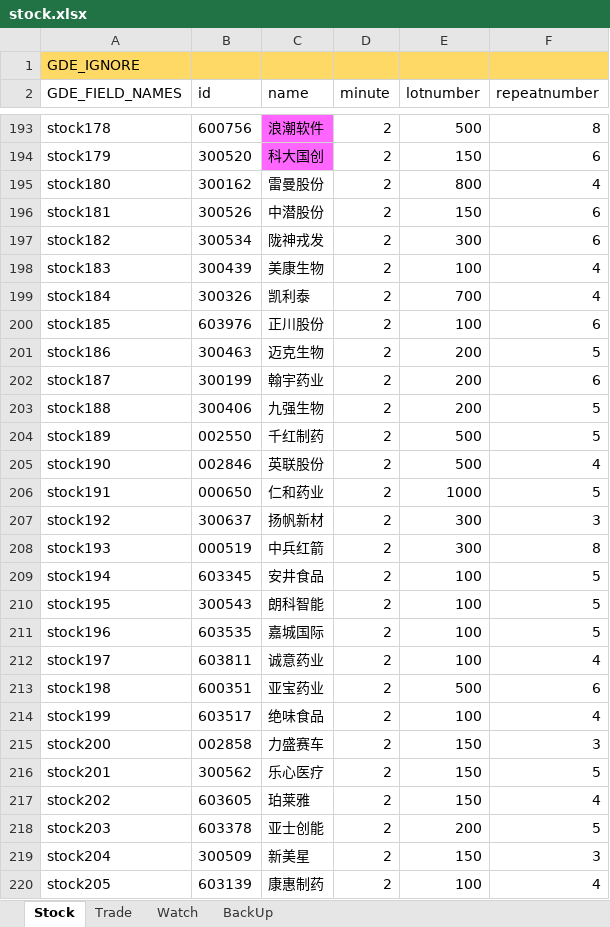
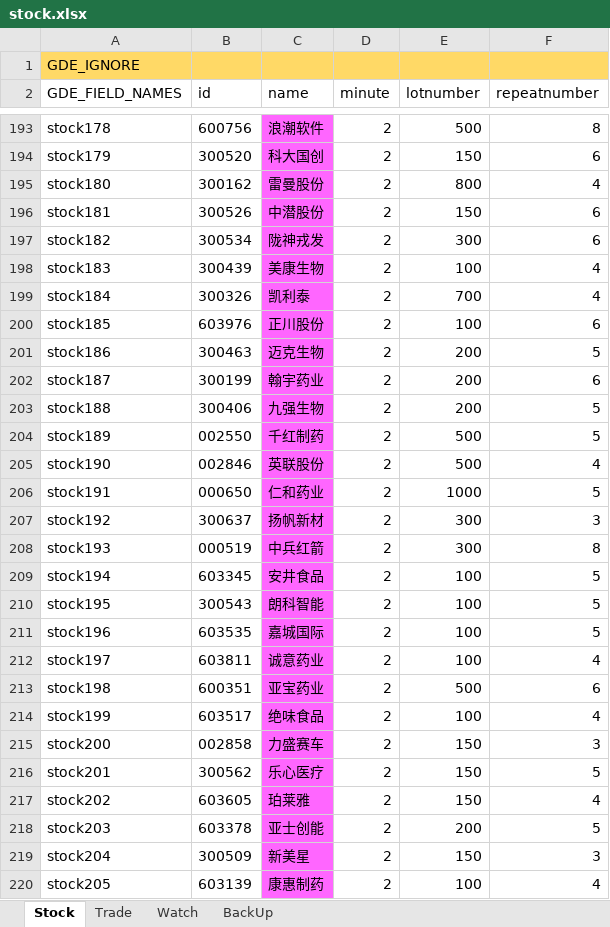
Before and after one commit to zsdarkblue/TradeStation_ContinuousTrade, an Excel workbook: stock.xlsx, sheet Stock, drawn as a sheet; only a part is shown, gaps mark what is left out; values as stored, in another font and other column widths than the file's, no borders; the diff covers the shown part only; the diff names each change by its address in the sheet, - before the commit and + after, or states it on an @@ line.

Commit message:
fix data

```diff
--- a/stock.xlsx (sheet Stock)
+++ b/stock.xlsx (sheet Stock)
-C195:C220 fill: none
+C195:C220 fill: #FF66FF
```
Also changed, not shown: 51 edited cells and cell formats elsewhere in this sheet.
